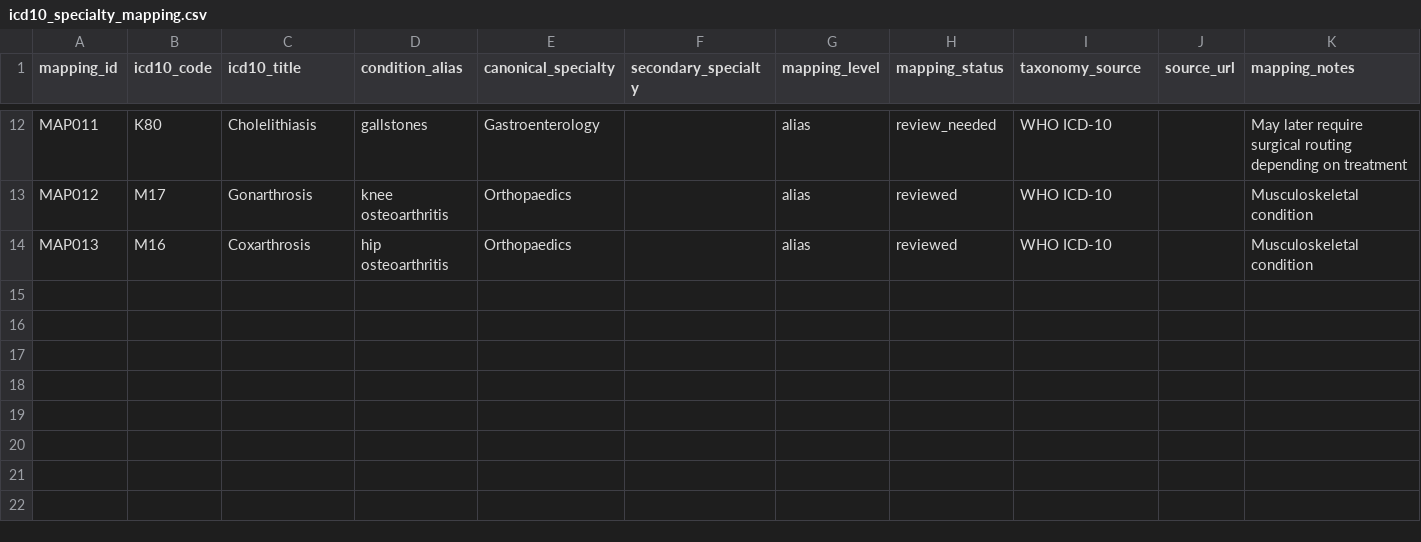
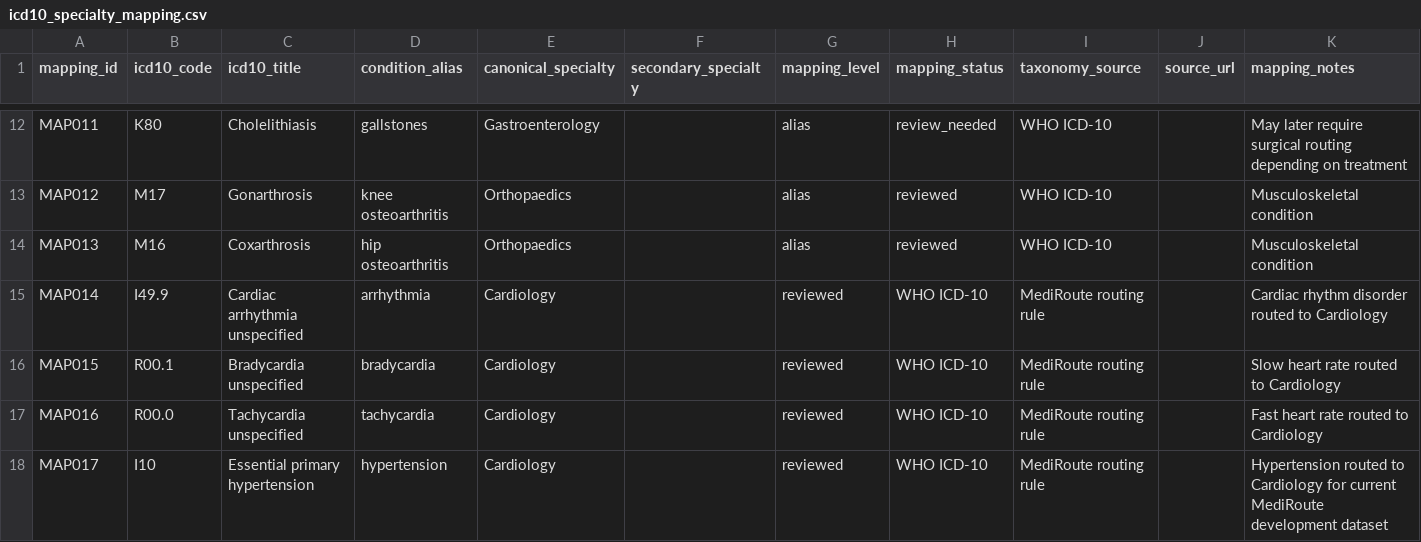
Before and after one commit to shubhamgithhub/MediRoute, a CSV file: Data/medical_taxonomy/icd10_specialty_mapping.csv, drawn as a sheet; only a part is shown, gaps mark what is left out.

Commit message:
Complete retrieval pipeline and add LangGraph routing state

```diff
--- a/Data/medical_taxonomy/icd10_specialty_mapping.csv
+++ b/Data/medical_taxonomy/icd10_specialty_mapping.csv
@@ -14 +14,5 @@ MAP012,M17,Gonarthrosis,knee osteoarthritis,Orthopaedics,,alias,reviewed,WHO ICD
 MAP013,M16,Coxarthrosis,hip osteoarthritis,Orthopaedics,,alias,reviewed,WHO ICD-10,,Musculoskeletal condition
+MAP014,I49.9,Cardiac arrhythmia unspecified,arrhythmia,Cardiology,,reviewed,WHO ICD-10,MediRoute routing rule,,Cardiac rhythm disorder routed to Cardiology
+MAP015,R00.1,Bradycardia unspecified,bradycardia,Cardiology,,reviewed,WHO ICD-10,MediRoute routing rule,,Slow heart rate routed to Cardiology
+MAP016,R00.0,Tachycardia unspecified,tachycardia,Cardiology,,reviewed,WHO ICD-10,MediRoute routing rule,,Fast heart rate routed to Cardiology
+MAP017,I10,Essential primary hypertension,hypertension,Cardiology,,reviewed,WHO ICD-10,MediRoute routing rule,,Hypertension routed to Cardiology for current MediRoute development dataset
```
Also changed, not shown: 35 other files.
